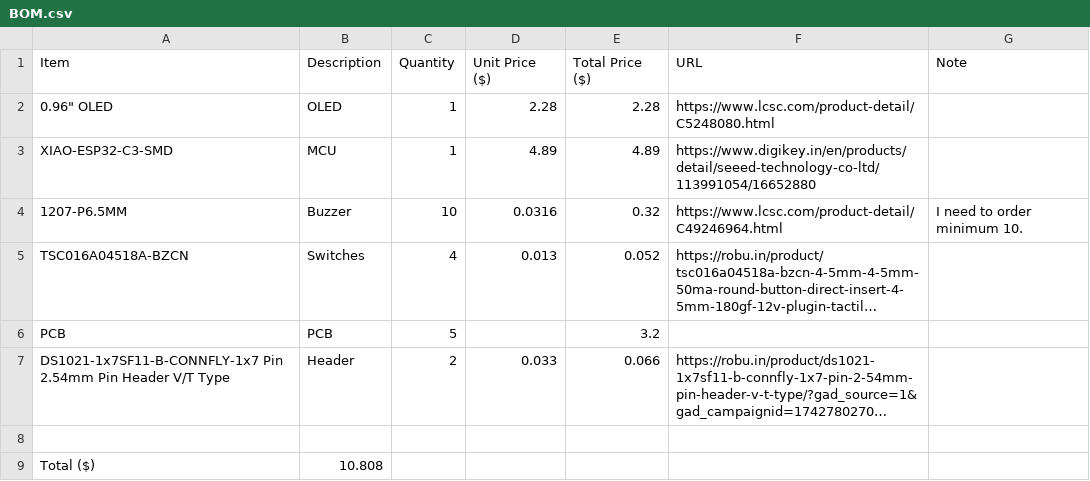
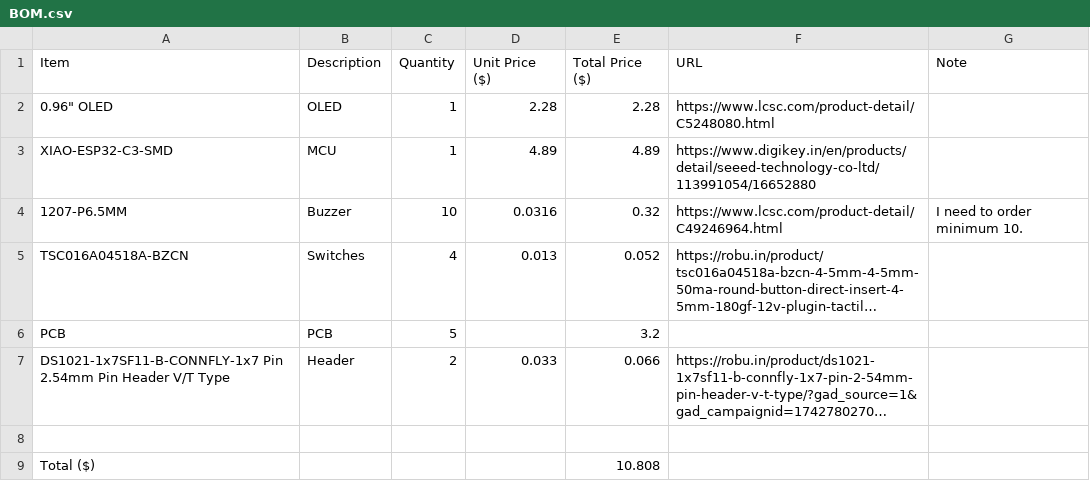
Before and after one commit to hiralsinghal/Tamagotchi, a CSV file: BOM.csv, drawn as a sheet; long unchanged cells end in …; the diff names each change by its address in the sheet, - before the commit and + after, or states it on an @@ line.

Commit message:
updated bom

```diff
--- a/BOM.csv
+++ b/BOM.csv
-B9 (Description): 10.808
+B9 (Description): (empty)
-E9 (Total Price ($)): (empty)
+E9 (Total Price ($)): 10.808
```
